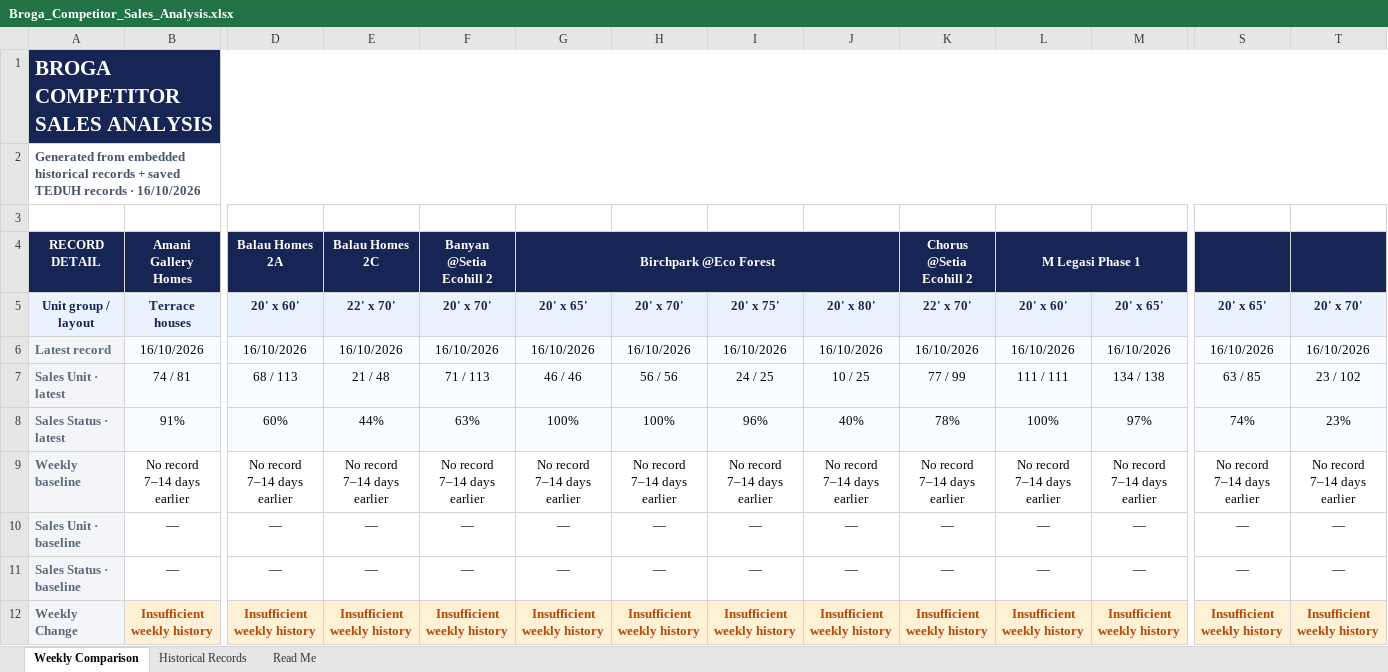
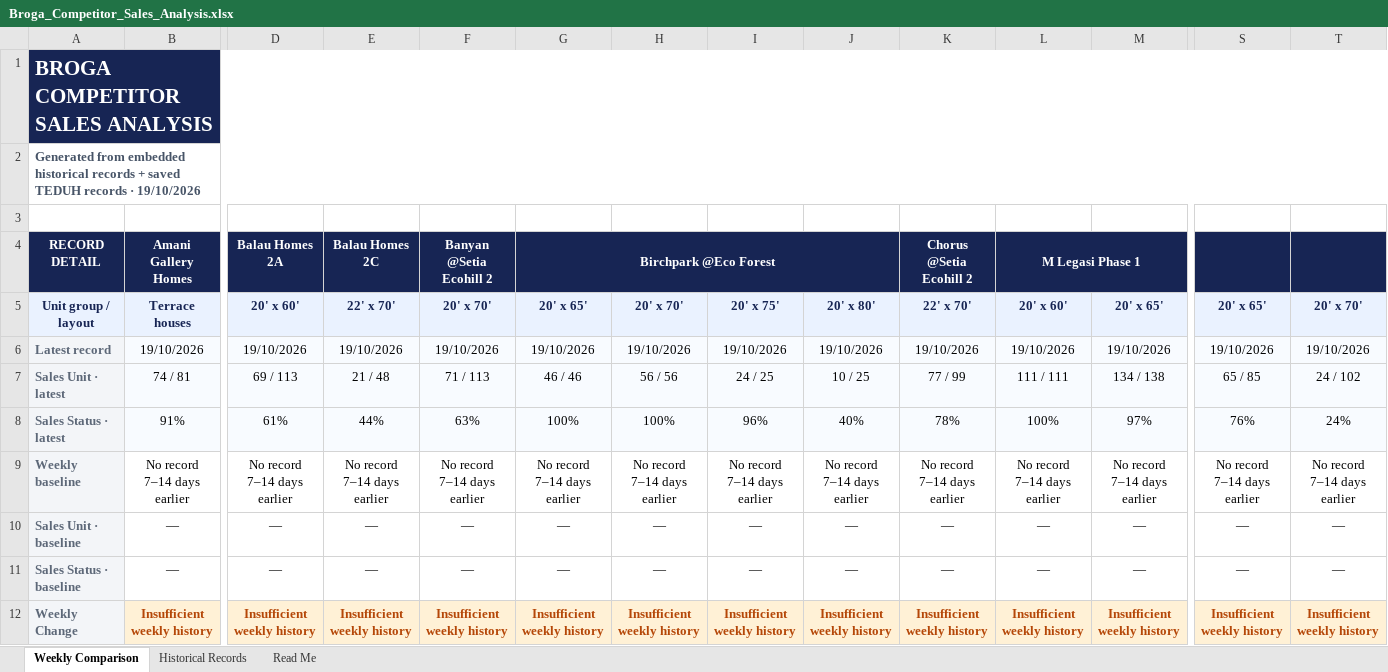
Before and after one commit to lumcy-abc/broga-competitor-sales-dashboard, an Excel workbook: Broga_Competitor_Sales_Analysis.xlsx, sheet Weekly Comparison, drawn as a sheet; only a part is shown, gaps mark what is left out; values as stored, in another font and other column widths than the file's, no borders; the diff covers the shown part only; the diff names each change by its address in the sheet, - before the commit and + after, or states it on an @@ line.

```diff
--- a/Broga_Competitor_Sales_Analysis.xlsx (sheet Weekly Comparison)
+++ b/Broga_Competitor_Sales_Analysis.xlsx (sheet Weekly Comparison)
-A2: …records · 16/10/2026
+A2: …records · 19/10/2026
-B6: 16/10/2026
+B6: 19/10/2026
-D6: 16/10/2026
+D6: 19/10/2026
-E6: 16/10/2026
+E6: 19/10/2026
-F6: 16/10/2026
+F6: 19/10/2026
-G6: 16/10/2026
+G6: 19/10/2026
-H6: 16/10/2026
+H6: 19/10/2026
-I6: 16/10/2026
+I6: 19/10/2026
-J6: 16/10/2026
+J6: 19/10/2026
-K6: 16/10/2026
+K6: 19/10/2026
-L6: 16/10/2026
+L6: 19/10/2026
-M6: 16/10/2026
+M6: 19/10/2026
-S6: 16/10/2026
+S6: 19/10/2026
-T6: 16/10/2026
+T6: 19/10/2026
-D7: 68 / 113
+D7: 69 / 113
-S7: 63 / 85
+S7: 65 / 85
-T7: 23 / 102
+T7: 24 / 102
-D8: 60%
+D8: 61%
-S8: 74%
+S8: 76%
-T8: 23%
+T8: 24%
```
Also changed, not shown: 9 edited cells elsewhere in this sheet, sheet Historical Records.
